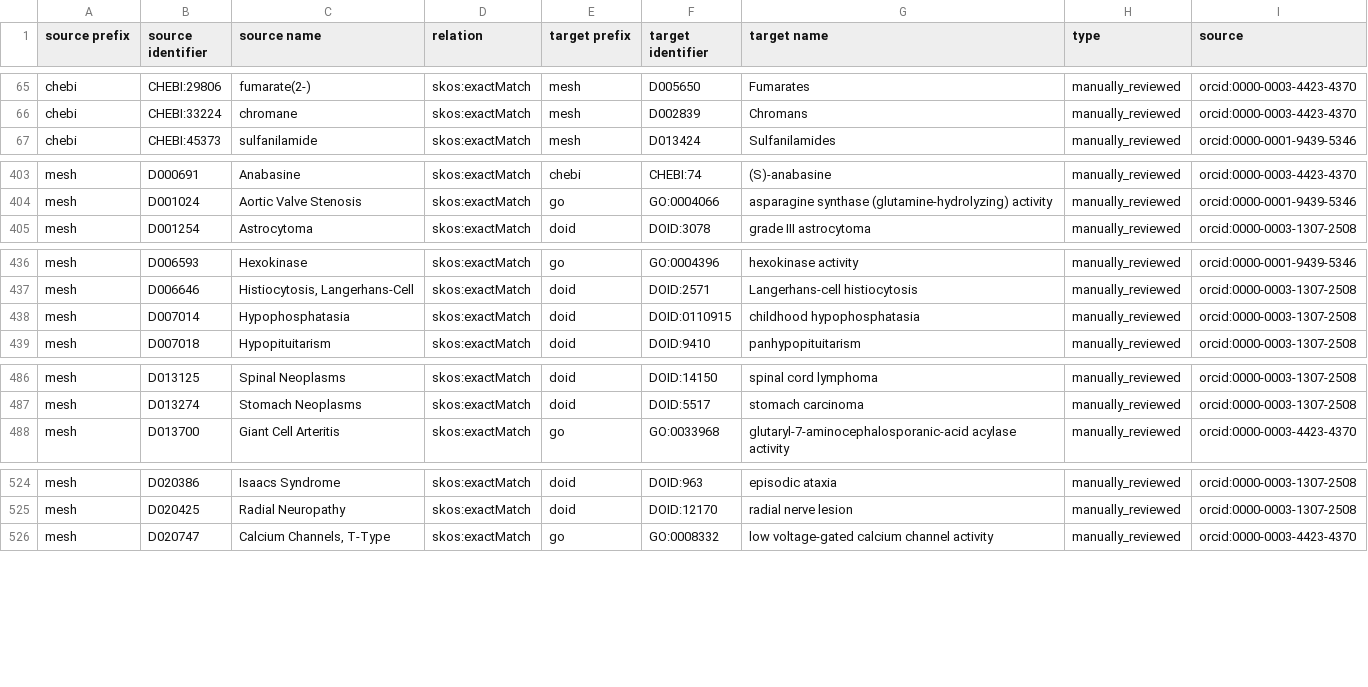
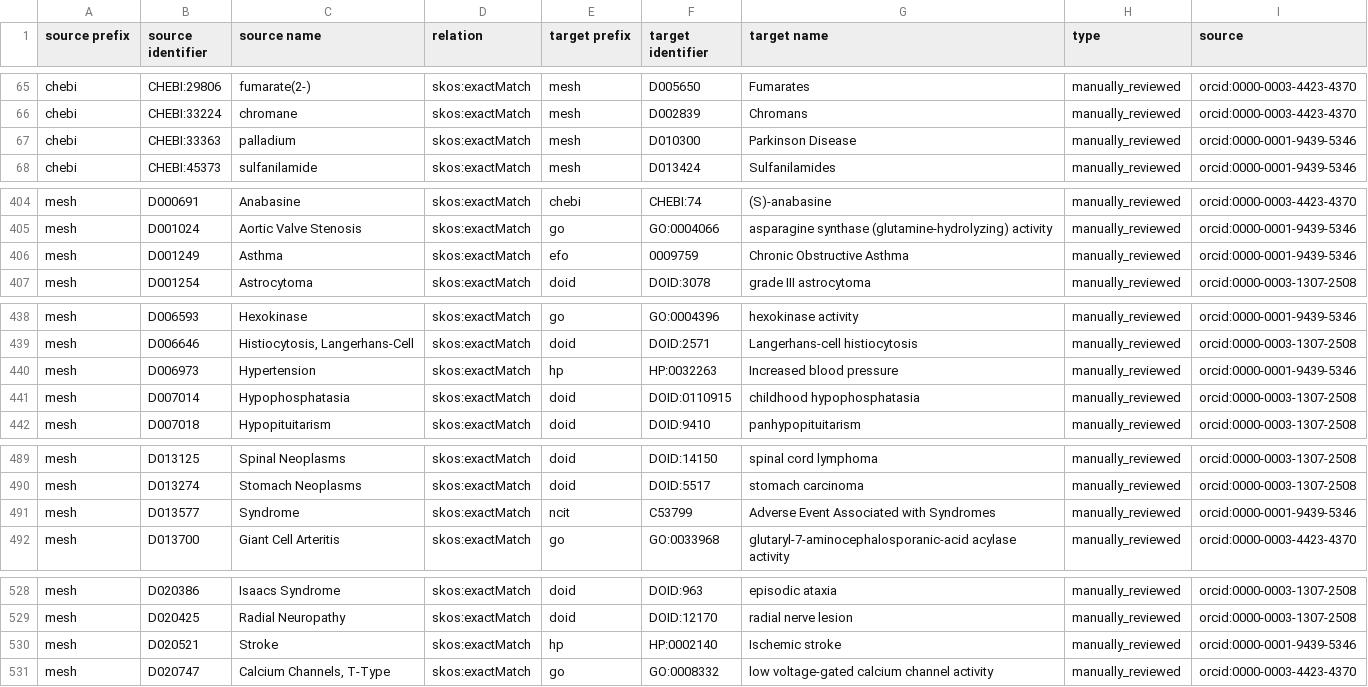
Before and after one commit to biopragmatics/biomappings, a TSV file: src/biomappings/resources/incorrect.tsv, drawn as a sheet; only a part is shown, gaps mark what is left out; the diff covers the shown part only.

```diff
--- a/src/biomappings/resources/incorrect.tsv
+++ b/src/biomappings/resources/incorrect.tsv
@@ -66,2 +66,3 @@ chebi	CHEBI:29806	fumarate(2-)	skos:exactMatch	mesh	D005650	Fumarates	manually_r
 chebi	CHEBI:33224	chromane	skos:exactMatch	mesh	D002839	Chromans	manually_reviewed	orcid:0000-0003-4423-4370
+chebi	CHEBI:33363	palladium	skos:exactMatch	mesh	D010300	Parkinson Disease	manually_reviewed	orcid:0000-0001-9439-5346
 chebi	CHEBI:45373	sulfanilamide	skos:exactMatch	mesh	D013424	Sulfanilamides	manually_reviewed	orcid:0000-0001-9439-5346
@@ -404,2 +405,3 @@ mesh	D000691	Anabasine	skos:exactMatch	chebi	CHEBI:74	(S)-anabasine	manually_rev
 mesh	D001024	Aortic Valve Stenosis	skos:exactMatch	go	GO:0004066	asparagine synthase (glutamine-hydrolyzing) activity	manually_reviewed	orcid:0000-0001-9439-5346
+mesh	D001249	Asthma	skos:exactMatch	efo	0009759	Chronic Obstructive Asthma	manually_reviewed	orcid:0000-0001-9439-5346
 mesh	D001254	Astrocytoma	skos:exactMatch	doid	DOID:3078	grade III astrocytoma	manually_reviewed	orcid:0000-0003-1307-2508
@@ -437,2 +439,3 @@ mesh	D006593	Hexokinase	skos:exactMatch	go	GO:0004396	hexokinase activity	manual
 mesh	D006646	Histiocytosis, Langerhans-Cell	skos:exactMatch	doid	DOID:2571	Langerhans-cell histiocytosis	manually_reviewed	orcid:0000-0003-1307-2508
+mesh	D006973	Hypertension	skos:exactMatch	hp	HP:0032263	Increased blood pressure	manually_reviewed	orcid:0000-0001-9439-5346
 mesh	D007014	Hypophosphatasia	skos:exactMatch	doid	DOID:0110915	childhood hypophosphatasia	manually_reviewed	orcid:0000-0003-1307-2508
@@ -487,2 +490,3 @@ mesh	D013125	Spinal Neoplasms	skos:exactMatch	doid	DOID:14150	spinal cord lympho
 mesh	D013274	Stomach Neoplasms	skos:exactMatch	doid	DOID:5517	stomach carcinoma	manually_reviewed	orcid:0000-0003-1307-2508
+mesh	D013577	Syndrome	skos:exactMatch	ncit	C53799	Adverse Event Associated with Syndromes	manually_reviewed	orcid:0000-0001-9439-5346
 mesh	D013700	Giant Cell Arteritis	skos:exactMatch	go	GO:0033968	glutaryl-7-aminocephalosporanic-acid acylase activity	manually_reviewed	orcid:0000-0003-4423-4370
@@ -525,2 +529,3 @@ mesh	D020386	Isaacs Syndrome	skos:exactMatch	doid	DOID:963	episodic ataxia	manua
 mesh	D020425	Radial Neuropathy	skos:exactMatch	doid	DOID:12170	radial nerve lesion	manually_reviewed	orcid:0000-0003-1307-2508
+mesh	D020521	Stroke	skos:exactMatch	hp	HP:0002140	Ischemic stroke	manually_reviewed	orcid:0000-0001-9439-5346
 mesh	D020747	Calcium Channels, T-Type	skos:exactMatch	go	GO:0008332	low voltage-gated calcium channel activity	manually_reviewed	orcid:0000-0003-4423-4370
```
Also changed, not shown: 1 added row elsewhere in this file, src/biomappings/resources/unsure.tsv, 1 other file.
